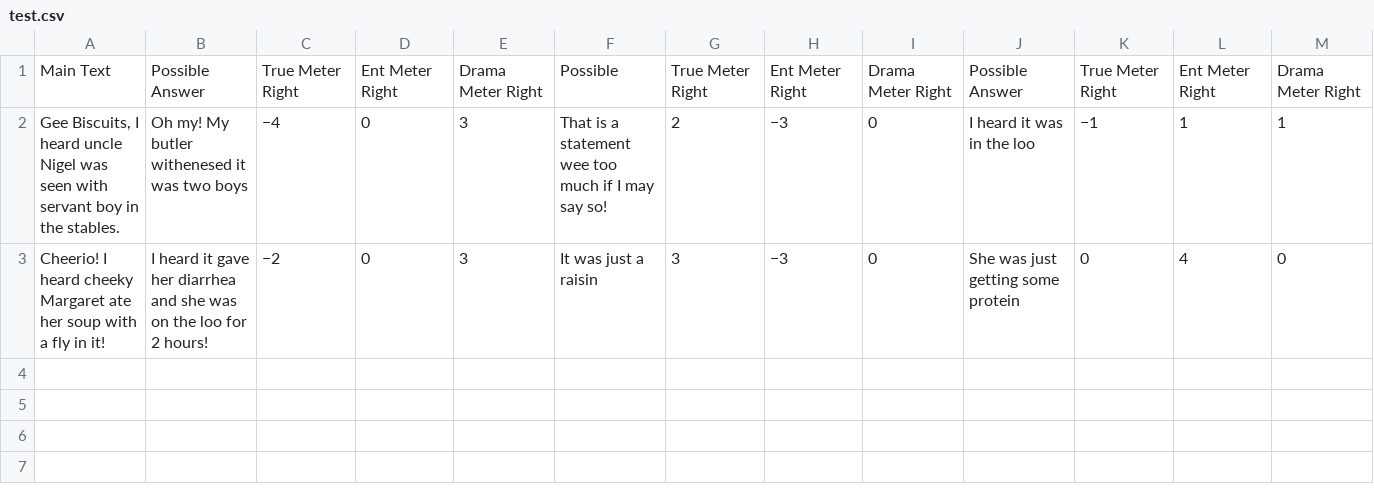
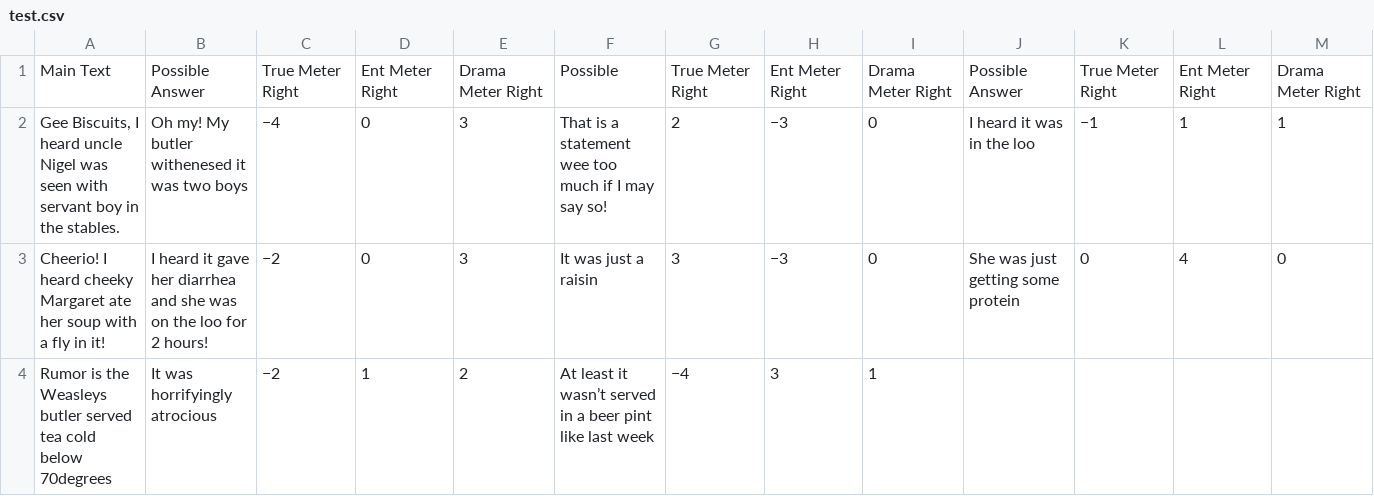
Before and after one commit to RokKos/DramaLamaGame, a CSV file: Assets/Resources/test.csv, drawn as a sheet.

```diff
--- a/Assets/Resources/test.csv
+++ b/Assets/Resources/test.csv
@@ -3 +3,2 @@ Main Text,Possible Answer,True Meter Right,Ent Meter Right,Drama Meter Right,Pos
 Cheerio! I heard cheeky Margaret ate her soup with a fly in it!,I heard it gave her diarrhea and she was on the loo for 2 hours!,−2,0,3,It was just a raisin,3,−3,0,She was just getting some protein,0,4,0
+Rumor is the Weasleys butler served tea cold below 70degrees,It was horrifyingly atrocious,−2,1,2,At least it wasn’t served in a beer pint like last week,−4,3,1,,,,
```
Also changed, not shown: 1 other file.
